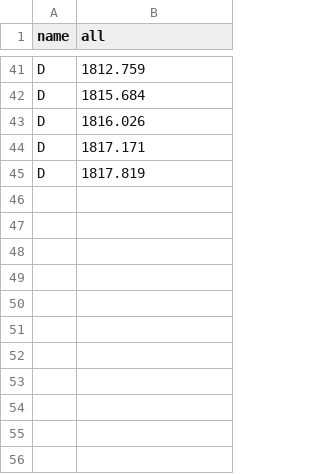
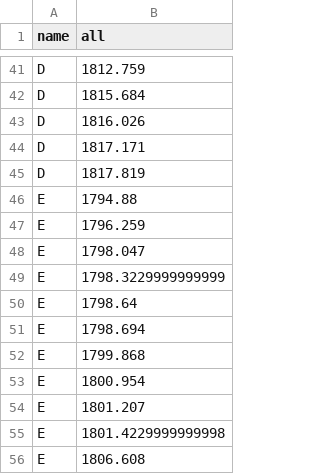
Before and after one commit to iharh/prj, a CSV file: py/fxchart/data/all-percentiled.csv, drawn as a sheet; only a part is shown, gaps mark what is left out; the diff names each change by its address in the sheet, - before the commit and + after, or states it on an @@ line.

```diff
--- a/py/fxchart/data/all-percentiled.csv
+++ b/py/fxchart/data/all-percentiled.csv
+row 46: E | 1794.88
+row 47: E | 1796.259
+row 48: E | 1798.047
+row 49: E | 1798.3229999999999
+row 50: E | 1798.64
+row 51: E | 1798.694
+row 52: E | 1799.868
+row 53: E | 1800.954
+row 54: E | 1801.207
+row 55: E | 1801.4229999999998
+row 56: E | 1806.608
```
Also changed, not shown: gra/kts/data/stat0.csv, py/fxchart/data/stat0.csv, 4 other files.
